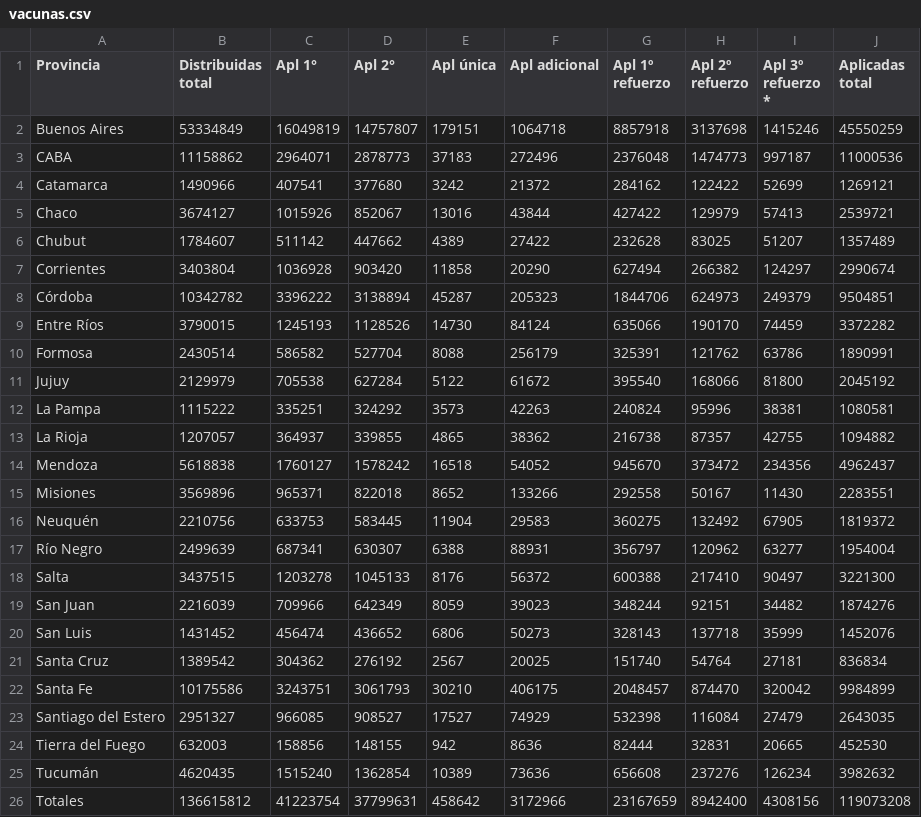
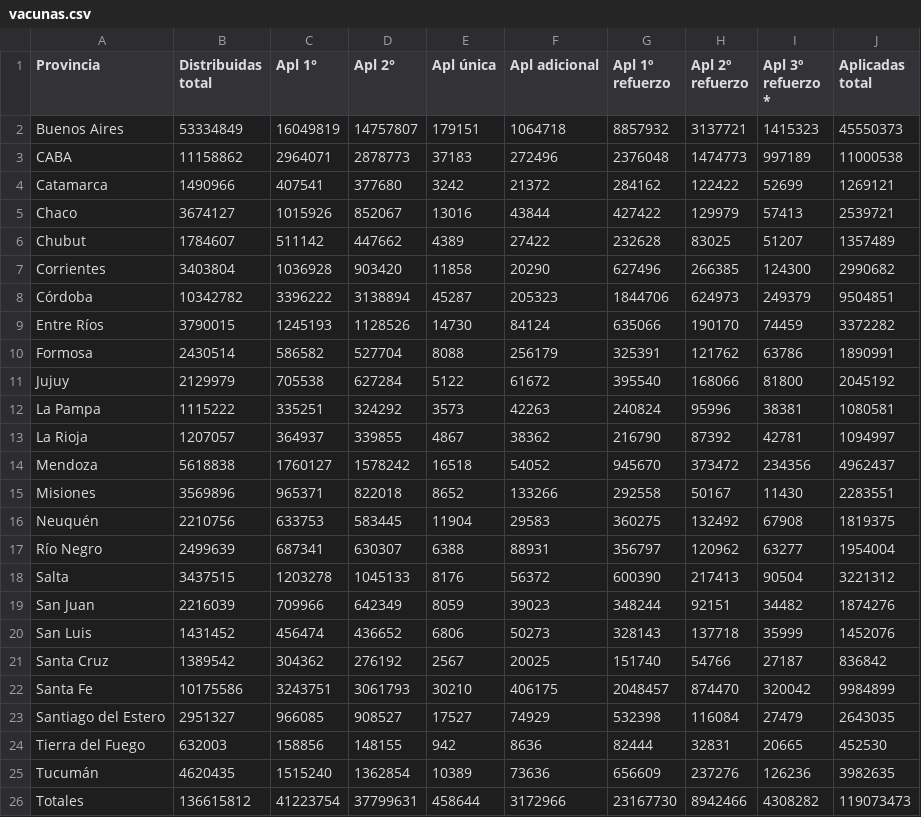
Before and after one commit to j-e-d/datosvacunas, a CSV file: vacunas.csv, drawn as a sheet.

```diff
--- a/vacunas.csv
+++ b/vacunas.csv
@@ -1,4 +1,4 @@
 "Provincia","Distribuidas total","Apl 1°","Apl 2°","Apl única","Apl adicional","Apl 1º refuerzo","Apl 2º refuerzo","Apl 3º refuerzo *","Aplicadas total"
-"Buenos Aires",53334849,16049819,14757807,179151,1064718,8857918,3137698,1415246,45550259
-"CABA",11158862,2964071,2878773,37183,272496,2376048,1474773,997187,11000536
+"Buenos Aires",53334849,16049819,14757807,179151,1064718,8857932,3137721,1415323,45550373
+"CABA",11158862,2964071,2878773,37183,272496,2376048,1474773,997189,11000538
 "Catamarca",1490966,407541,377680,3242,21372,284162,122422,52699,1269121
@@ -6,3 +6,3 @@
 "Chubut",1784607,511142,447662,4389,27422,232628,83025,51207,1357489
-"Corrientes",3403804,1036928,903420,11858,20290,627494,266382,124297,2990674
+"Corrientes",3403804,1036928,903420,11858,20290,627496,266385,124300,2990682
 "Córdoba",10342782,3396222,3138894,45287,205323,1844706,624973,249379,9504851
@@ -12,11 +12,11 @@
 "La Pampa",1115222,335251,324292,3573,42263,240824,95996,38381,1080581
-"La Rioja",1207057,364937,339855,4865,38362,216738,87357,42755,1094882
+"La Rioja",1207057,364937,339855,4867,38362,216790,87392,42781,1094997
 "Mendoza",5618838,1760127,1578242,16518,54052,945670,373472,234356,4962437
 "Misiones",3569896,965371,822018,8652,133266,292558,50167,11430,2283551
-"Neuquén",2210756,633753,583445,11904,29583,360275,132492,67905,1819372
+"Neuquén",2210756,633753,583445,11904,29583,360275,132492,67908,1819375
 "Río Negro",2499639,687341,630307,6388,88931,356797,120962,63277,1954004
-"Salta",3437515,1203278,1045133,8176,56372,600388,217410,90497,3221300
+"Salta",3437515,1203278,1045133,8176,56372,600390,217413,90504,3221312
 "San Juan",2216039,709966,642349,8059,39023,348244,92151,34482,1874276
 "San Luis",1431452,456474,436652,6806,50273,328143,137718,35999,1452076
-"Santa Cruz",1389542,304362,276192,2567,20025,151740,54764,27181,836834
+"Santa Cruz",1389542,304362,276192,2567,20025,151740,54766,27187,836842
 "Santa Fe",10175586,3243751,3061793,30210,406175,2048457,874470,320042,9984899
@@ -24,3 +24,3 @@
 "Tierra del Fuego",632003,158856,148155,942,8636,82444,32831,20665,452530
-"Tucumán",4620435,1515240,1362854,10389,73636,656608,237276,126234,3982632
-"Totales",136615812,41223754,37799631,458642,3172966,23167659,8942400,4308156,119073208
+"Tucumán",4620435,1515240,1362854,10389,73636,656609,237276,126236,3982635
+"Totales",136615812,41223754,37799631,458644,3172966,23167730,8942466,4308282,119073473
```
Also changed, not shown: 2 other files.
